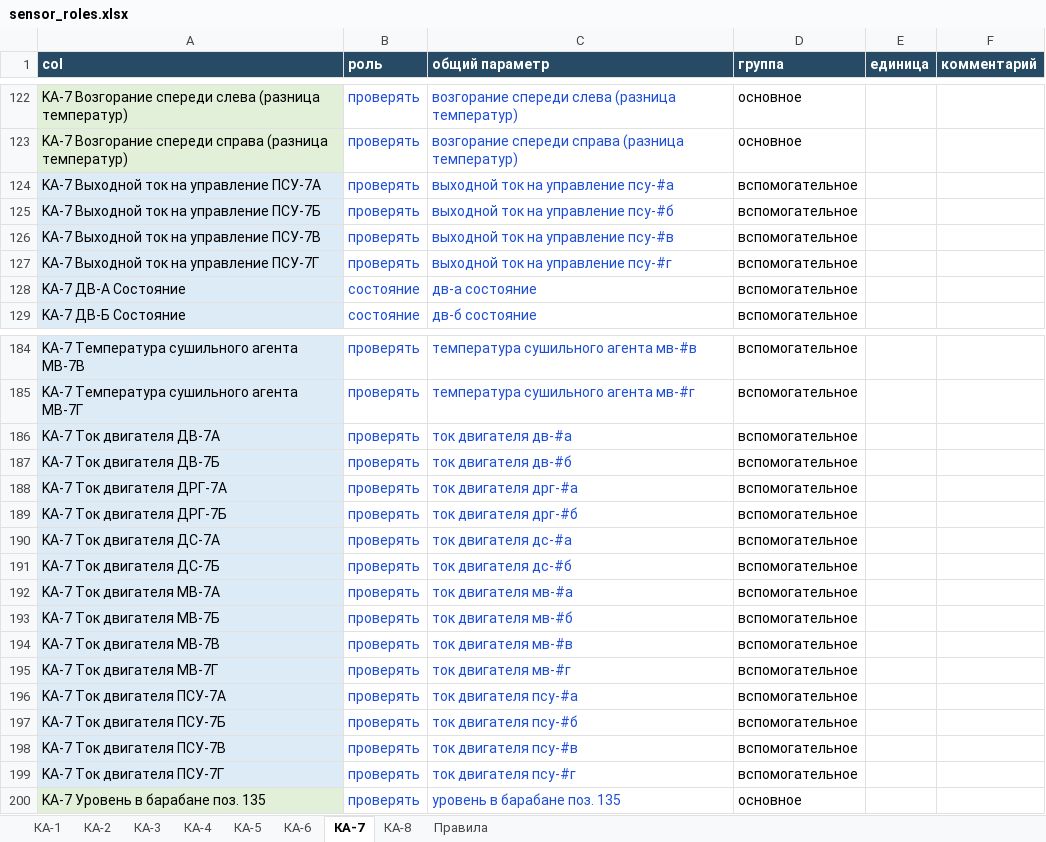
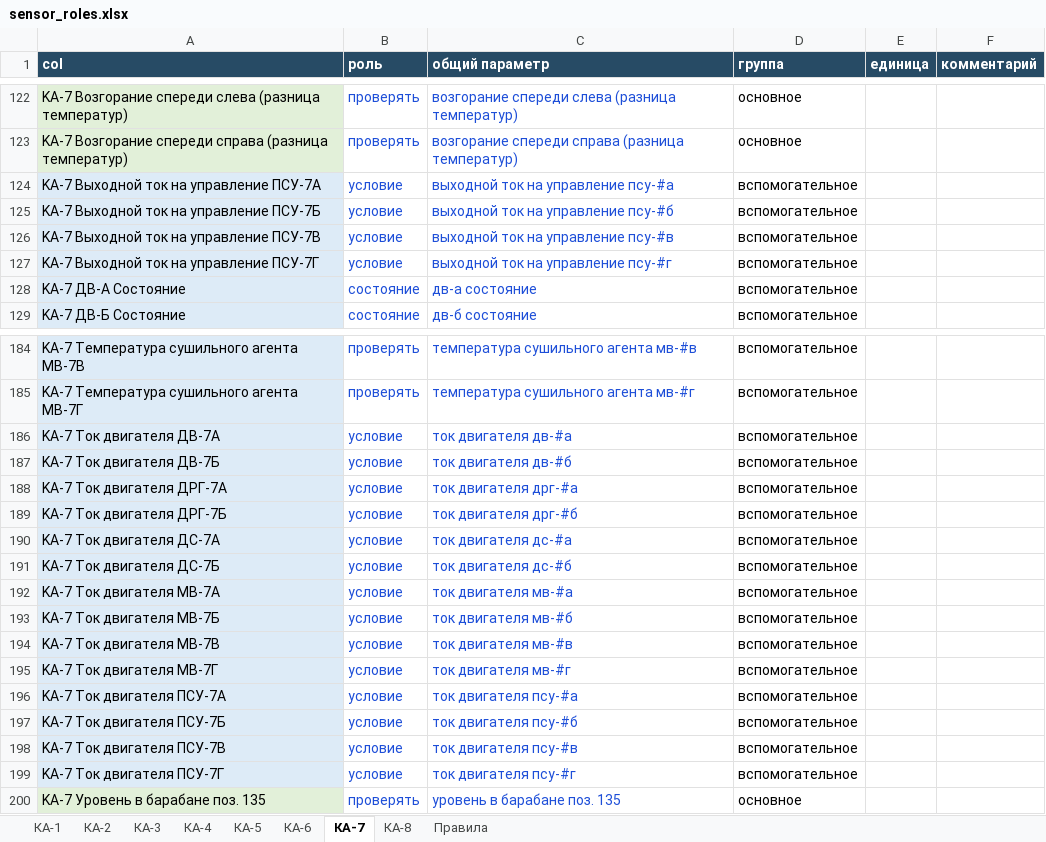
Before and after one commit to Developonz/boilers, an Excel workbook: training/sensor_roles.xlsx, sheet КА-7, drawn as a sheet; only a part is shown, gaps mark what is left out; values as stored, in another font and other column widths than the file's, no borders; table styles not drawn; the diff names each change by its address in the sheet, - before the commit and + after, or states it on an @@ line.

```diff
--- a/training/sensor_roles.xlsx (sheet КА-7)
+++ b/training/sensor_roles.xlsx (sheet КА-7)
-B124:B127 (роль): проверять
+B124:B127 (роль): условие
-B186:B199 (роль): проверять
+B186:B199 (роль): условие
```
Also changed, not shown: sheet КА-2, sheet КА-6, sheet КА-5, sheet КА-8, sheet КА-1, sheet КА-4, 1 more sheet, 52 other files.
